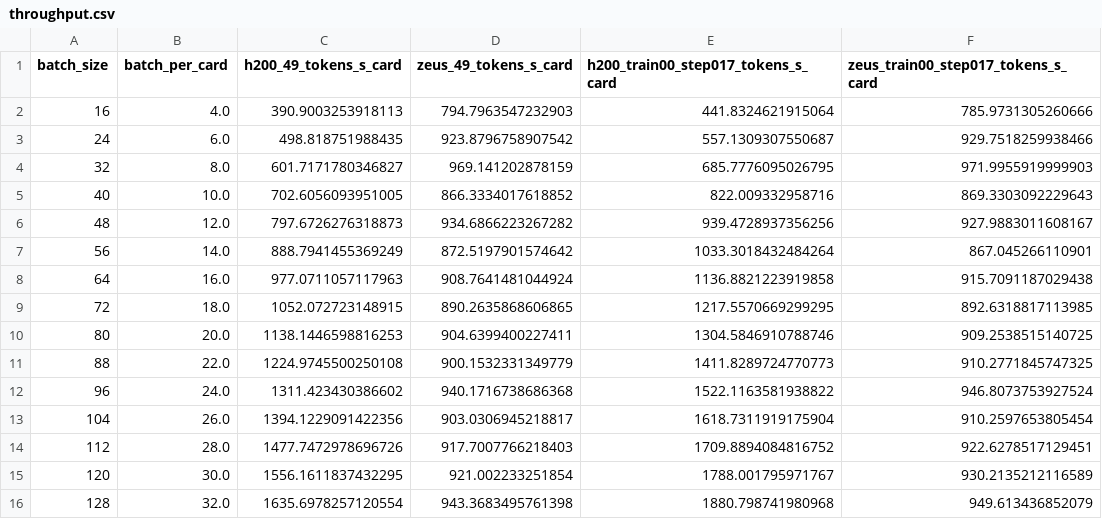
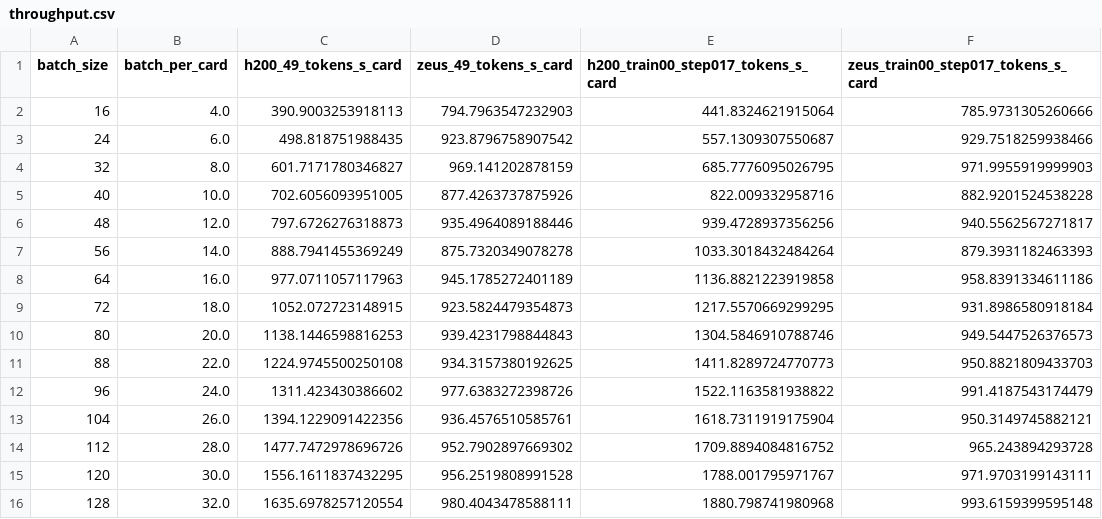
Before and after one commit to Xuanwen-Wang/notes, a CSV file: models/glm53-flash/data/throughput.csv, drawn as a sheet.

```diff
--- a/models/glm53-flash/data/throughput.csv
+++ b/models/glm53-flash/data/throughput.csv
@@ -4,13 +4,13 @@ batch_size,batch_per_card,h200_49_tokens_s_card,zeus_49_tokens_s_card,h200_train
 32,8.0,601.7171780346827,969.141202878159,685.7776095026795,971.9955919999903
-40,10.0,702.6056093951005,866.3334017618852,822.009332958716,869.3303092229643
-48,12.0,797.6726276318873,934.6866223267282,939.4728937356256,927.9883011608167
-56,14.0,888.7941455369249,872.5197901574642,1033.3018432484264,867.045266110901
-64,16.0,977.0711057117963,908.7641481044924,1136.8821223919858,915.7091187029438
-72,18.0,1052.072723148915,890.2635868606865,1217.5570669299295,892.6318817113985
-80,20.0,1138.1446598816253,904.6399400227411,1304.5846910788746,909.2538515140725
-88,22.0,1224.9745500250108,900.1532331349779,1411.8289724770773,910.2771845747325
-96,24.0,1311.423430386602,940.1716738686368,1522.1163581938822,946.8073753927524
-104,26.0,1394.1229091422356,903.0306945218817,1618.7311919175904,910.2597653805454
-112,28.0,1477.7472978696726,917.7007766218403,1709.8894084816752,922.6278517129451
-120,30.0,1556.1611837432295,921.002233251854,1788.001795971767,930.2135212116589
-128,32.0,1635.6978257120554,943.3683495761398,1880.798741980968,949.613436852079
+40,10.0,702.6056093951005,877.4263737875926,822.009332958716,882.9201524538228
+48,12.0,797.6726276318873,935.4964089188446,939.4728937356256,940.5562567271817
+56,14.0,888.7941455369249,875.7320349078278,1033.3018432484264,879.3931182463393
+64,16.0,977.0711057117963,945.1785272401189,1136.8821223919858,958.8391334611186
+72,18.0,1052.072723148915,923.5824479354873,1217.5570669299295,931.8986580918184
+80,20.0,1138.1446598816253,939.4231798844843,1304.5846910788746,949.5447526376573
+88,22.0,1224.9745500250108,934.3157380192625,1411.8289724770773,950.8821809433703
+96,24.0,1311.423430386602,977.6383272398726,1522.1163581938822,991.4187543174479
+104,26.0,1394.1229091422356,936.4576510585761,1618.7311919175904,950.3149745882121
+112,28.0,1477.7472978696726,952.7902897669302,1709.8894084816752,965.243894293728
+120,30.0,1556.1611837432295,956.2519808991528,1788.001795971767,971.9703199143111
+128,32.0,1635.6978257120554,980.4043478588111,1880.798741980968,993.6159399595148
```
Also changed, not shown: models/glm53-flash/data/zeus-49-paired.csv, models/glm53-flash/data/zeus-49-stages.csv, 48 other files.
